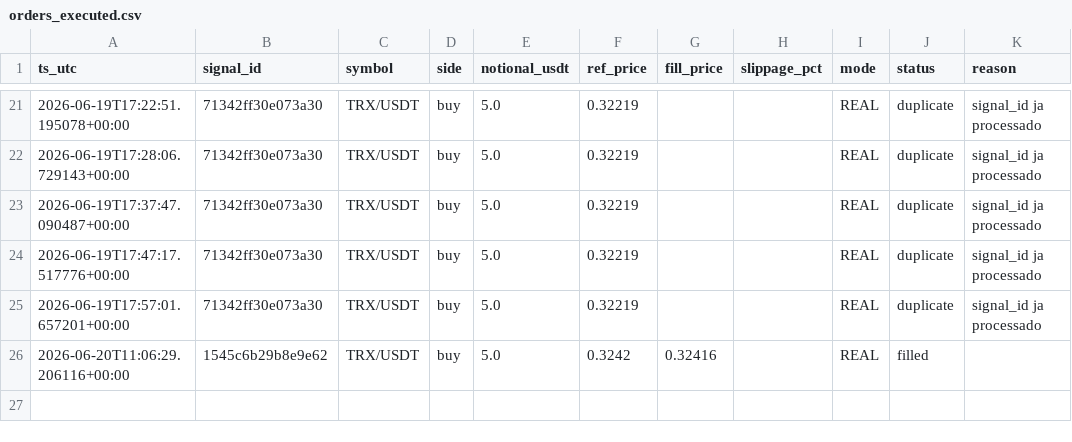
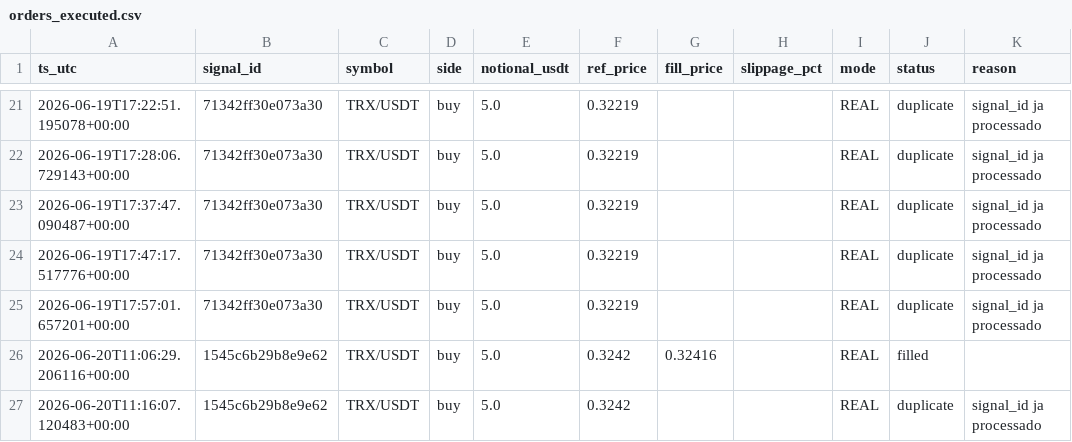
Before and after one commit to neliocastro/crypto-signal-bot, a CSV file: state/orders_executed.csv, drawn as a sheet; only a part is shown, gaps mark what is left out.

```diff
--- a/state/orders_executed.csv
+++ b/state/orders_executed.csv
@@ -26 +26,2 @@ ts_utc,signal_id,symbol,side,notional_usdt,ref_price,fill_price,slippage_pct,mod
 2026-06-20T11:06:29.206116+00:00,1545c6b29b8e9e62,TRX/USDT,buy,5.0,0.3242,0.32416,,REAL,filled,
+2026-06-20T11:16:07.120483+00:00,1545c6b29b8e9e62,TRX/USDT,buy,5.0,0.3242,,,REAL,duplicate,signal_id ja processado
```
Also changed, not shown: 2 other files.
